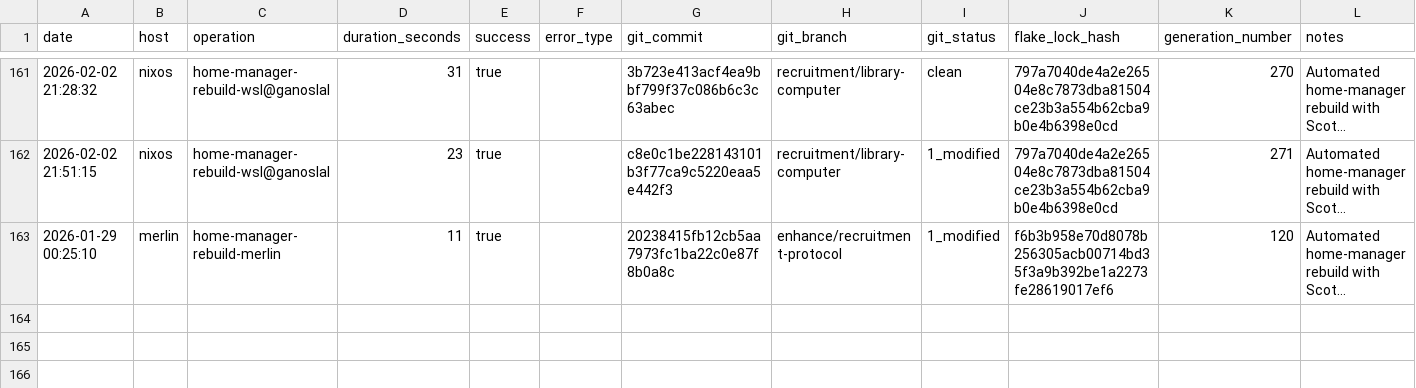
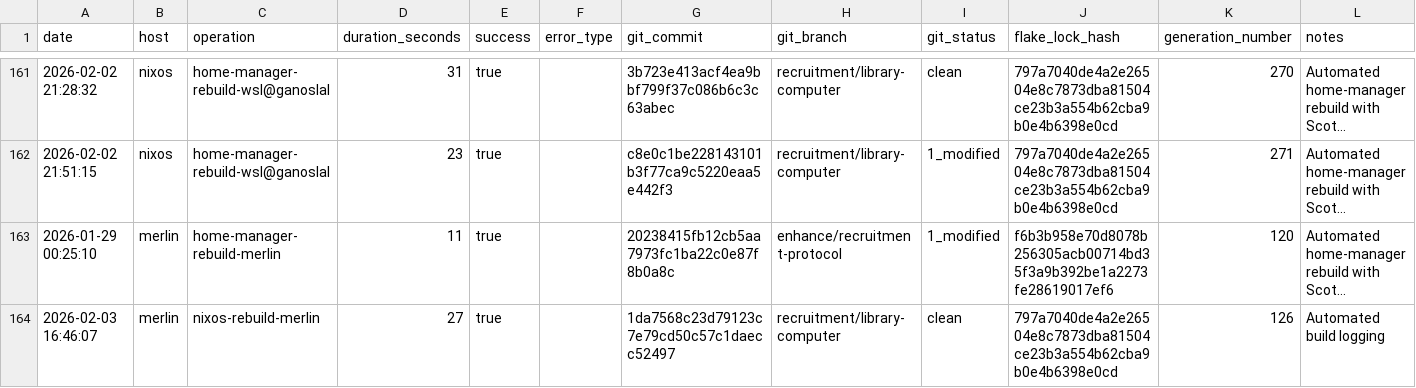
Before and after one commit to gignsky/.dotfiles, a CSV file: scottys-journal/metrics/build-performance.csv, drawn as a sheet; only a part is shown, gaps mark what is left out; long unchanged cells end in …; rows hold the shown columns only; the diff names each change by its address in the sheet, - before the commit and + after, or states it on an @@ line.

Commit message:
merlin: 126 current  2026-02-03 16:45:59  25.11.20251223.76701a1     Unknown                          *

```diff
--- a/scottys-journal/metrics/build-performance.csv
+++ b/scottys-journal/metrics/build-performance.csv
+row 164: 2026-02-03 16:46:07 | merlin | nixos-rebuild-merlin | 27 | true |  | 1da7568c23d79123c7e79cd50c57c1daecc52497 | recruitment/library-computer | clean | 797a7040de4a2e26504e8c7873dba81504ce23b3a554b62cba9b0e4b6398e0cd | 126 | Automated build logging
```
Also changed, not shown: 1 other file.
